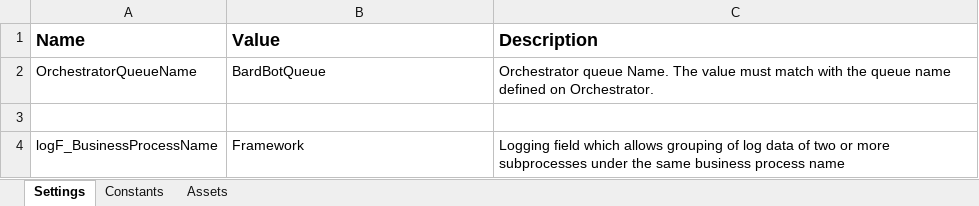
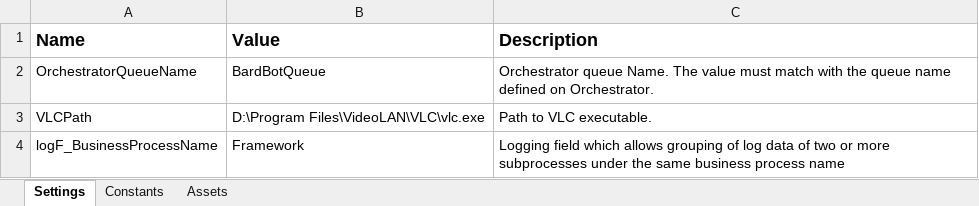
Before and after one commit to 220425-UiPath/music-majors, an Excel workbook: BardBotPerformer/Data/Config.xlsx, sheet Settings, drawn as a sheet; values as stored, in another font and other column widths than the file's, no borders; the diff names each change by its address in the sheet, - before the commit and + after, or states it on an @@ line.

Commit message:
Add VLC player path to config

```diff
--- a/BardBotPerformer/Data/Config.xlsx (sheet Settings)
+++ b/BardBotPerformer/Data/Config.xlsx (sheet Settings)
-row 3: (empty)
+row 3: VLCPath | D:\Program Files\VideoLAN\VLC\vlc.exe | Path to VLC executable.
```
